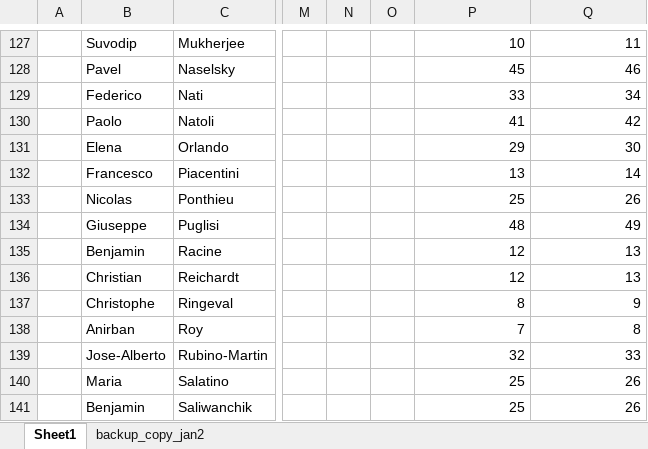
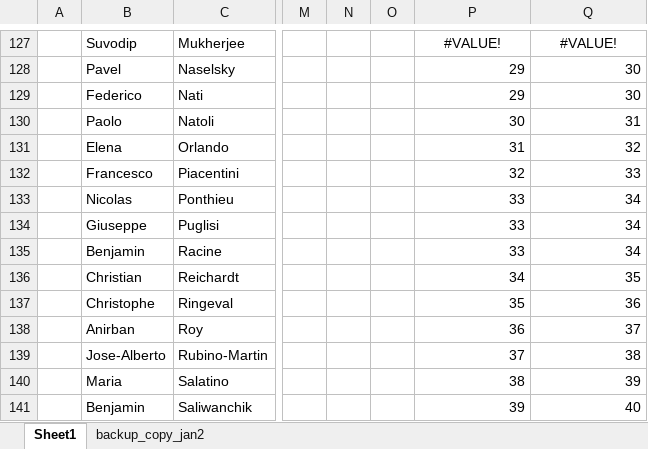
Before and after one commit to CMB-Probe/PICOReport, an Excel workbook: ReferenceDocuments/ReportAuthors.xlsx, sheet Sheet1, drawn as a sheet; only a part is shown, gaps mark what is left out; values as stored, in another font and other column widths than the file's, no borders; the diff covers the shown part only; the diff names each change by its address in the sheet, - before the commit and + after, or states it on an @@ line.

```diff
--- a/ReferenceDocuments/ReportAuthors.xlsx (sheet Sheet1)
+++ b/ReferenceDocuments/ReportAuthors.xlsx (sheet Sheet1)
-P127: 10
+P127: #VALUE!
-P127:Q127 alignment: right
+P127:Q127 alignment: center
-Q127: 11
+Q127: #VALUE!
-P128: 45
+P128: 29
-Q128: 46
+Q128: 30
-P129: 33
+P129: 29
-Q129: 34
+Q129: 30
-P130: 41
+P130: 30
-Q130: 42
+Q130: 31
-P131: 29
+P131: 31
-Q131: 30
+Q131: 32
-P132: 13
+P132: 32
-Q132: 14
+Q132: 33
-P133: 25
+P133: 33
-Q133: 26
+Q133: 34
-P134: 48
+P134: 33
-Q134: 49
+Q134: 34
-P135: 12
+P135: 33
-Q135: 13
+Q135: 34
-P136: 12
+P136: 34
-Q136: 13
+Q136: 35
-P137: 8
+P137: 35
-Q137: 9
+Q137: 36
-P138: 7
+P138: 36
-Q138: 8
+Q138: 37
-P139: 32
+P139: 37
-Q139: 33
+Q139: 38
-P140: 25
+P140: 38
-Q140: 26
+Q140: 39
-P141: 25
+P141: 39
-Q141: 26
+Q141: 40
```
Also changed, not shown: 9 added rows, 9 removed rows, 54 moved rows, 93 edited cells and cell formats elsewhere in this sheet, formulas that keep their value, 1 other file.
